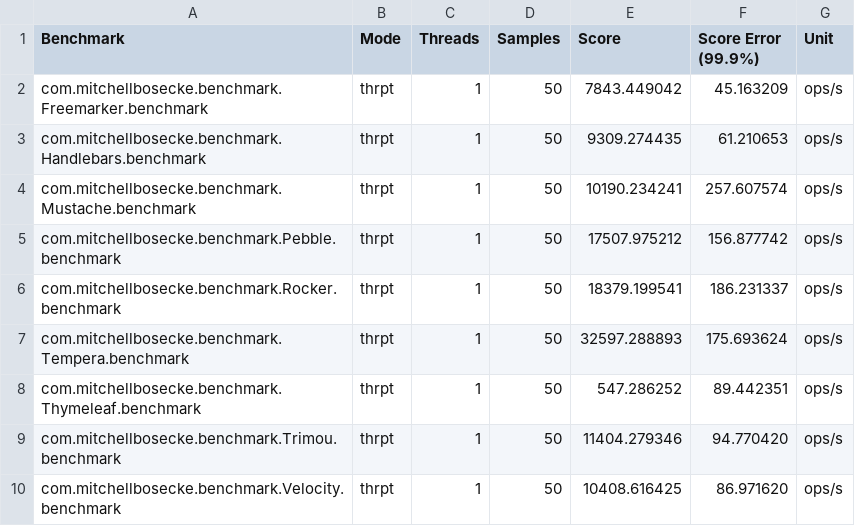
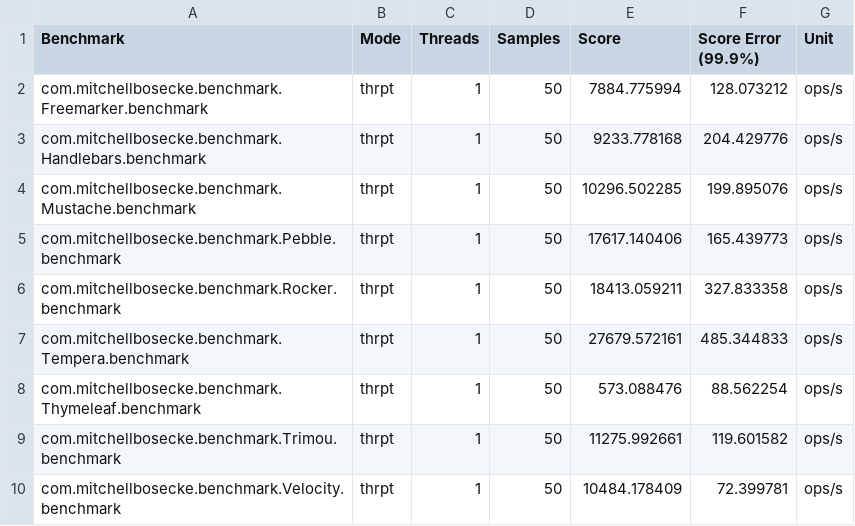
Before and after one commit to kasonyang/template-benchmark, a CSV file: results.csv, drawn as a sheet.

```diff
--- a/results.csv
+++ b/results.csv
@@ -1,10 +1,10 @@
 "Benchmark","Mode","Threads","Samples","Score","Score Error (99.9%)","Unit"
-"com.mitchellbosecke.benchmark.Freemarker.benchmark","thrpt",1,50,7843.449042,45.163209,"ops/s"
-"com.mitchellbosecke.benchmark.Handlebars.benchmark","thrpt",1,50,9309.274435,61.210653,"ops/s"
-"com.mitchellbosecke.benchmark.Mustache.benchmark","thrpt",1,50,10190.234241,257.607574,"ops/s"
-"com.mitchellbosecke.benchmark.Pebble.benchmark","thrpt",1,50,17507.975212,156.877742,"ops/s"
-"com.mitchellbosecke.benchmark.Rocker.benchmark","thrpt",1,50,18379.199541,186.231337,"ops/s"
-"com.mitchellbosecke.benchmark.Tempera.benchmark","thrpt",1,50,32597.288893,175.693624,"ops/s"
-"com.mitchellbosecke.benchmark.Thymeleaf.benchmark","thrpt",1,50,547.286252,89.442351,"ops/s"
-"com.mitchellbosecke.benchmark.Trimou.benchmark","thrpt",1,50,11404.279346,94.770420,"ops/s"
-"com.mitchellbosecke.benchmark.Velocity.benchmark","thrpt",1,50,10408.616425,86.971620,"ops/s"
+"com.mitchellbosecke.benchmark.Freemarker.benchmark","thrpt",1,50,7884.775994,128.073212,"ops/s"
+"com.mitchellbosecke.benchmark.Handlebars.benchmark","thrpt",1,50,9233.778168,204.429776,"ops/s"
+"com.mitchellbosecke.benchmark.Mustache.benchmark","thrpt",1,50,10296.502285,199.895076,"ops/s"
+"com.mitchellbosecke.benchmark.Pebble.benchmark","thrpt",1,50,17617.140406,165.439773,"ops/s"
+"com.mitchellbosecke.benchmark.Rocker.benchmark","thrpt",1,50,18413.059211,327.833358,"ops/s"
+"com.mitchellbosecke.benchmark.Tempera.benchmark","thrpt",1,50,27679.572161,485.344833,"ops/s"
+"com.mitchellbosecke.benchmark.Thymeleaf.benchmark","thrpt",1,50,573.088476,88.562254,"ops/s"
+"com.mitchellbosecke.benchmark.Trimou.benchmark","thrpt",1,50,11275.992661,119.601582,"ops/s"
+"com.mitchellbosecke.benchmark.Velocity.benchmark","thrpt",1,50,10484.178409,72.399781,"ops/s"
```
Also changed, not shown: 2 other files.
